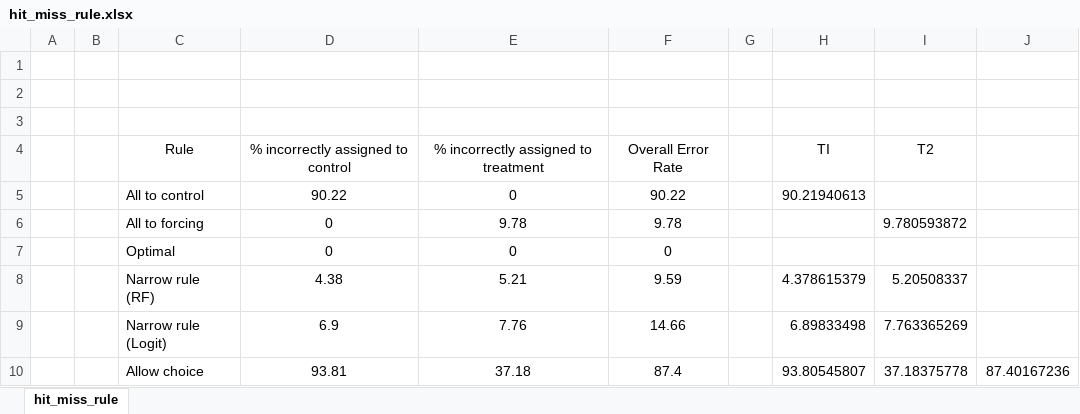
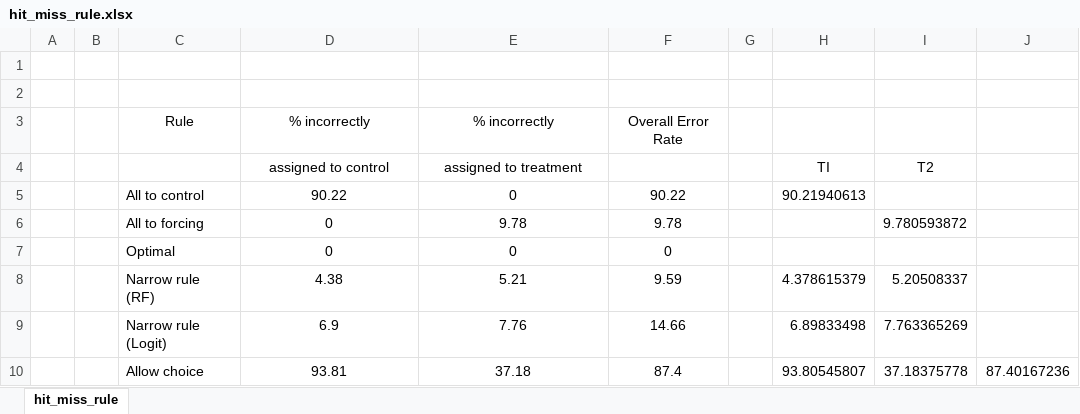
Before and after one commit to isaacmeza/private_paternalism, an Excel workbook: Tables/hit_miss_rule.xlsx, sheet hit_miss_rule, drawn as a sheet; values as stored, in another font and other column widths than the file's, no borders; removed rows and columns are numbered as before the commit, all else as after; the diff names each change by its address in the sheet, - before the commit and + after, or states it on an @@ line.

```diff
--- a/Tables/hit_miss_rule.xlsx (sheet hit_miss_rule)
+++ b/Tables/hit_miss_rule.xlsx (sheet hit_miss_rule)
-row 3: (empty)
-D3: % incorrectly assigned to control
+D3: % incorrectly
-E3: % incorrectly assigned to treatment
+E3: % incorrectly
-H3: TI
+H3: (empty)
-I3: T2
+I3: (empty)
+row 4:  |  |  | assigned to control | assigned to treatment |  |  | TI | T2
```
Also changed, not shown: Tables/baseline_survey.xlsx, 7 other files.
